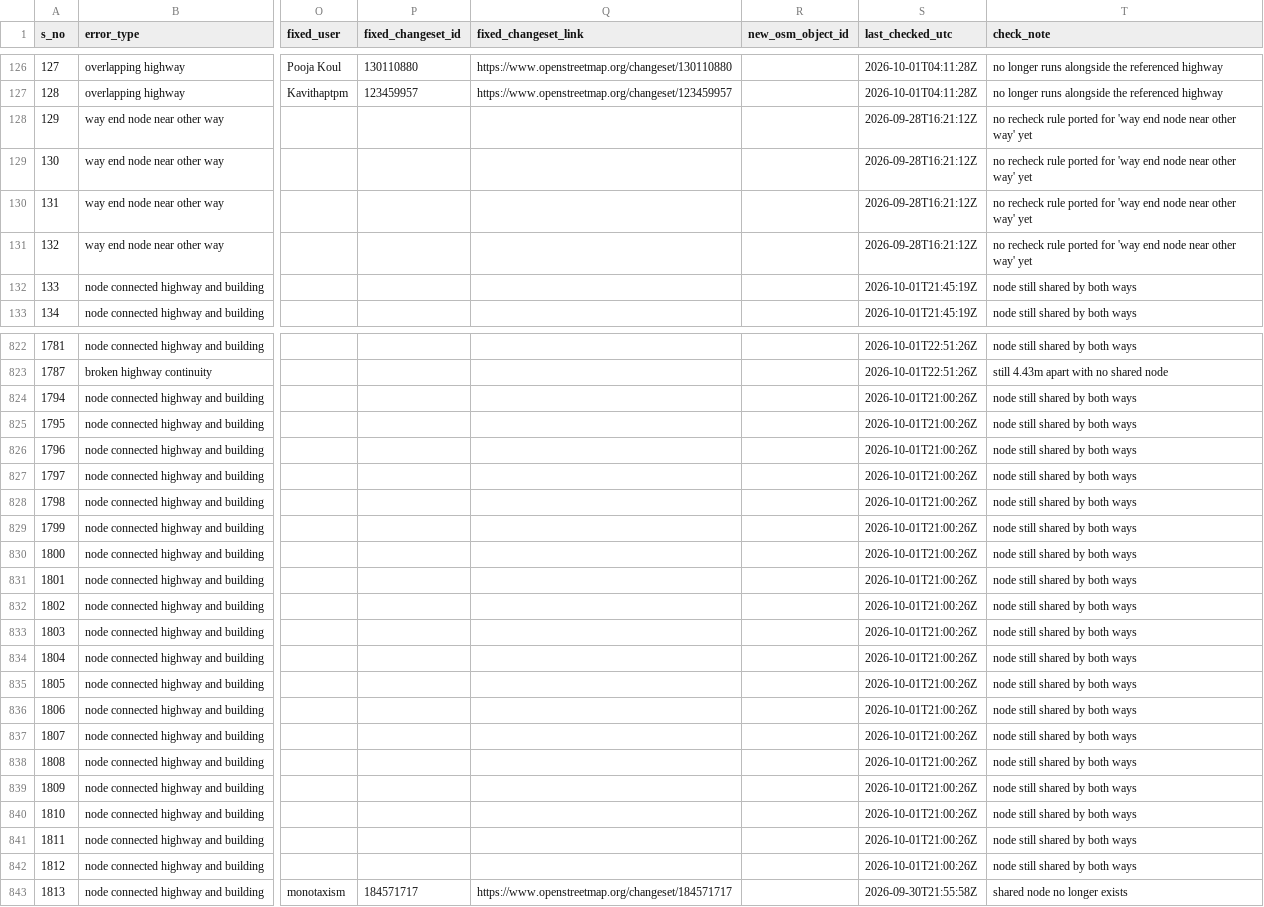
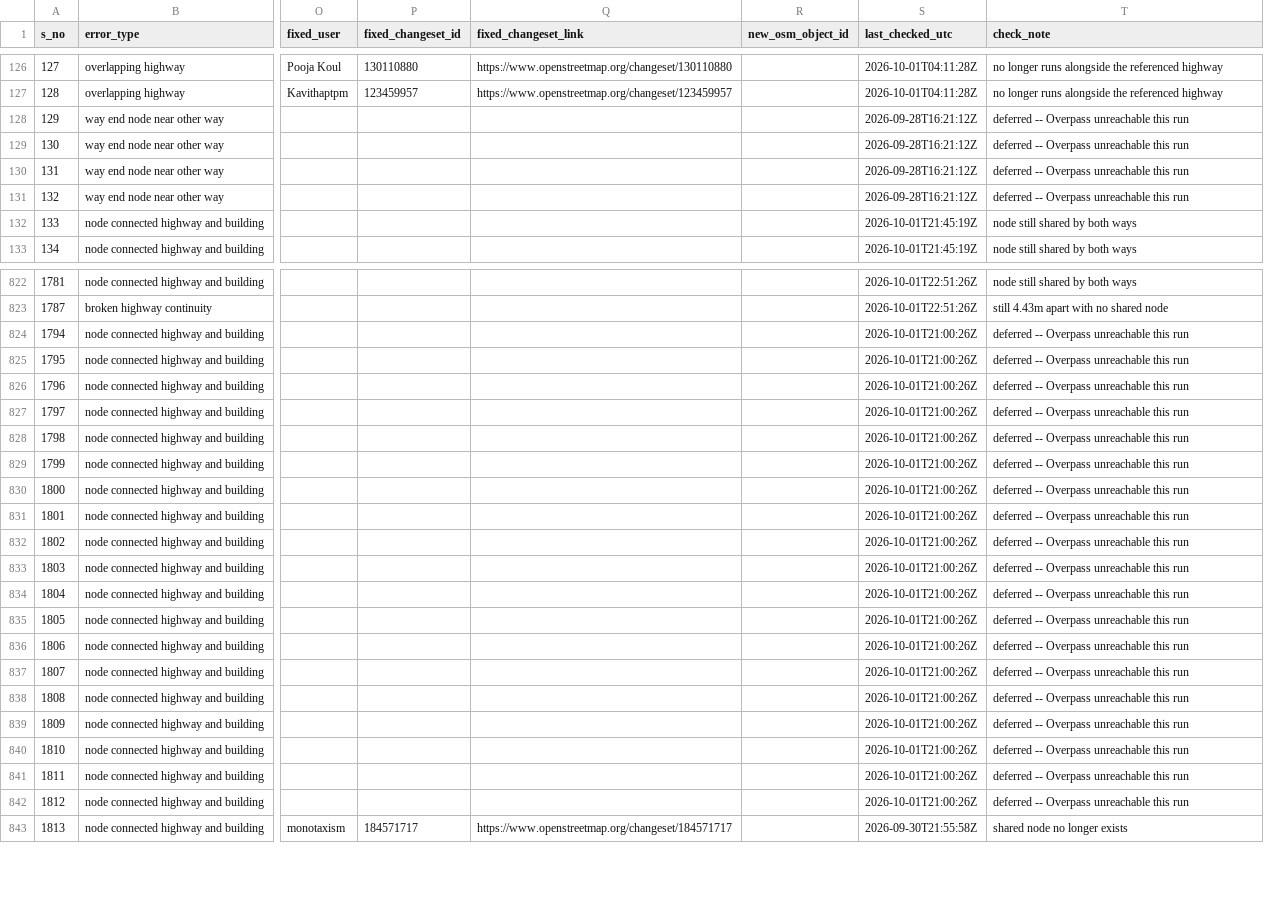
Before and after one commit to KingVik-Planet/OSM_QC_Fix_Tracker.tt_event, a CSV file: data/fix_status_snapshot_1.csv, drawn as a sheet; only a part is shown, gaps mark what is left out; the diff covers the shown part only; the diff names each change by its address in the sheet, - before the commit and + after, or states it on an @@ line.

```diff
--- a/data/fix_status_snapshot_1.csv
+++ b/data/fix_status_snapshot_1.csv
-T128:T131 (check_note): no recheck rule ported for 'way end node near other way' yet
+T128:T131 (check_note): deferred -- Overpass unreachable this run
-T824:T842 (check_note): node still shared by both ways
+T824:T842 (check_note): deferred -- Overpass unreachable this run
```
Also changed, not shown: 87 edited cells elsewhere in this file.
